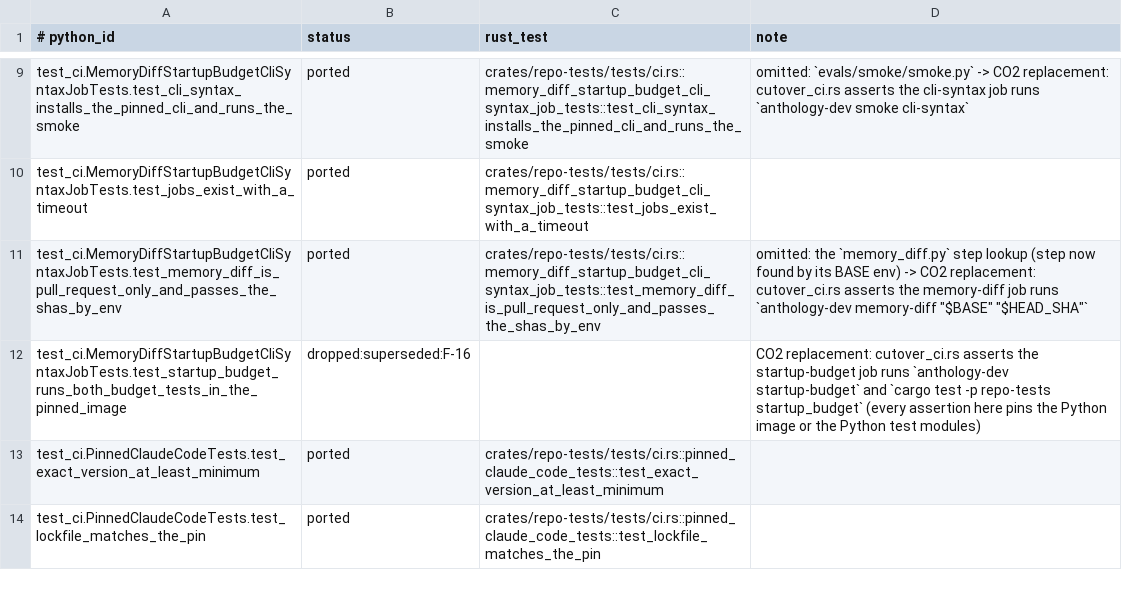
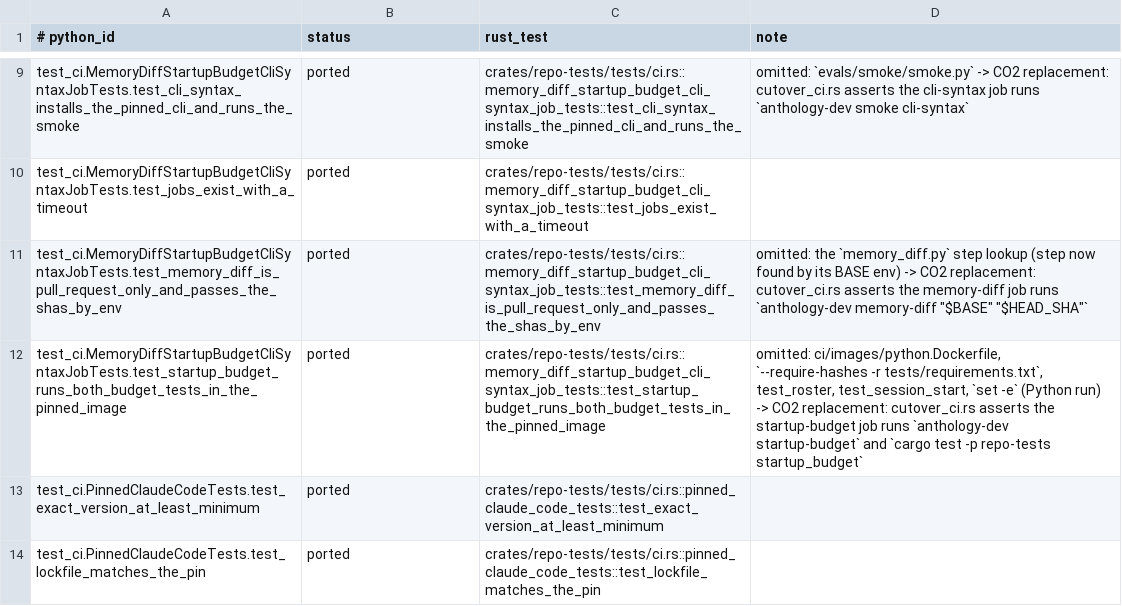
Before and after one commit to rbonweb/anthology, a TSV file: port/ledger/test_ci.tsv, drawn as a sheet; only a part is shown, gaps mark what is left out.

```diff
--- a/port/ledger/test_ci.tsv
+++ b/port/ledger/test_ci.tsv
@@ -11,3 +11,3 @@ test_ci.MemoryDiffStartupBudgetCliSyntaxJobTests.test_jobs_exist_with_a_timeout
 test_ci.MemoryDiffStartupBudgetCliSyntaxJobTests.test_memory_diff_is_pull_request_only_and_passes_the_shas_by_env	ported	crates/repo-tests/tests/ci.rs::memory_diff_startup_budget_cli_syntax_job_tests::test_memory_diff_is_pull_request_only_and_passes_the_shas_by_env	omitted: the `memory_diff.py` step lookup (step now found by its BASE env) -> CO2 replacement: cutover_ci.rs asserts the memory-diff job runs `anthology-dev memory-diff "$BASE" "$HEAD_SHA"`
-test_ci.MemoryDiffStartupBudgetCliSyntaxJobTests.test_startup_budget_runs_both_budget_tests_in_the_pinned_image	dropped:superseded:F-16		CO2 replacement: cutover_ci.rs asserts the startup-budget job runs `anthology-dev startup-budget` and `cargo test -p repo-tests startup_budget` (every assertion here pins the Python image or the Python test modules)
+test_ci.MemoryDiffStartupBudgetCliSyntaxJobTests.test_startup_budget_runs_both_budget_tests_in_the_pinned_image	ported	crates/repo-tests/tests/ci.rs::memory_diff_startup_budget_cli_syntax_job_tests::test_startup_budget_runs_both_budget_tests_in_the_pinned_image	omitted: ci/images/python.Dockerfile, `--require-hashes -r tests/requirements.txt`, test_roster, test_session_start, `set -e` (Python run) -> CO2 replacement: cutover_ci.rs asserts the startup-budget job runs `anthology-dev startup-budget` and `cargo test -p repo-tests startup_budget`
 test_ci.PinnedClaudeCodeTests.test_exact_version_at_least_minimum	ported	crates/repo-tests/tests/ci.rs::pinned_claude_code_tests::test_exact_version_at_least_minimum	
```
Also changed, not shown: 4 other files.
